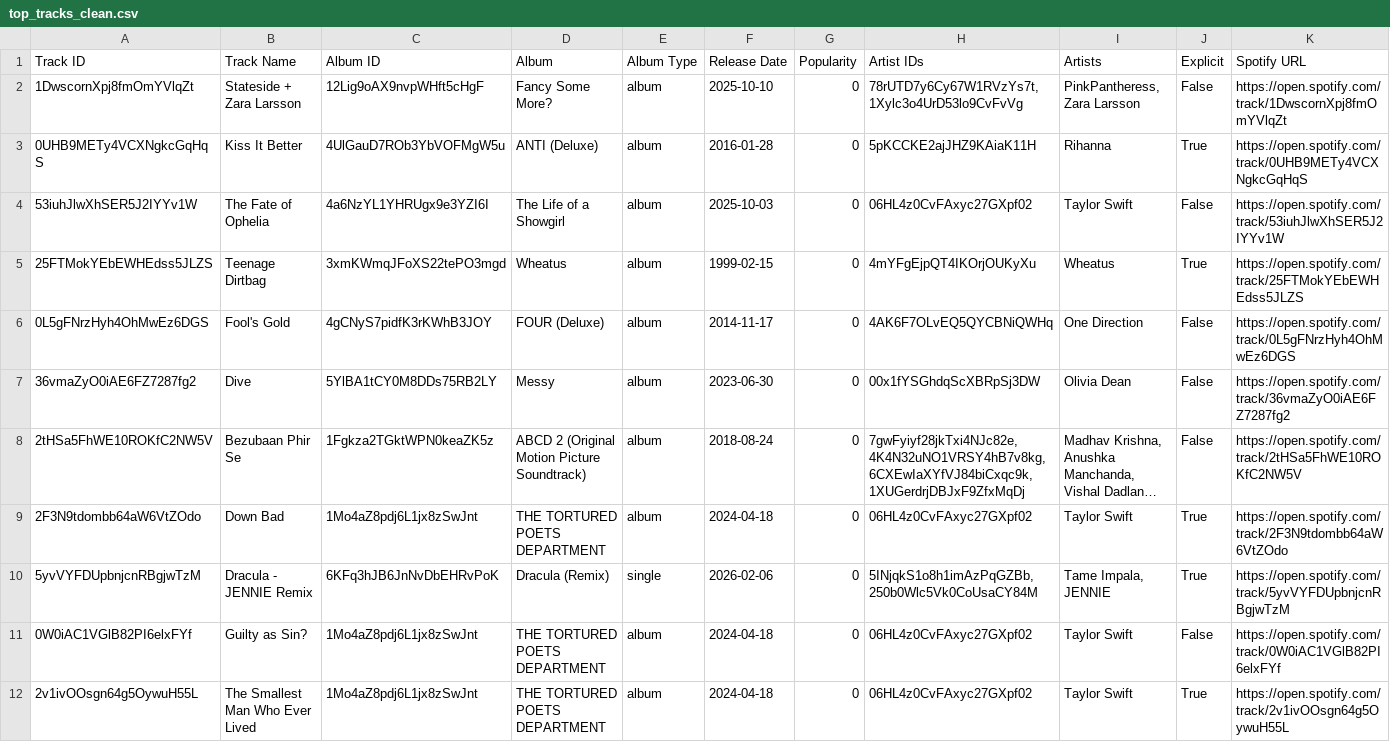
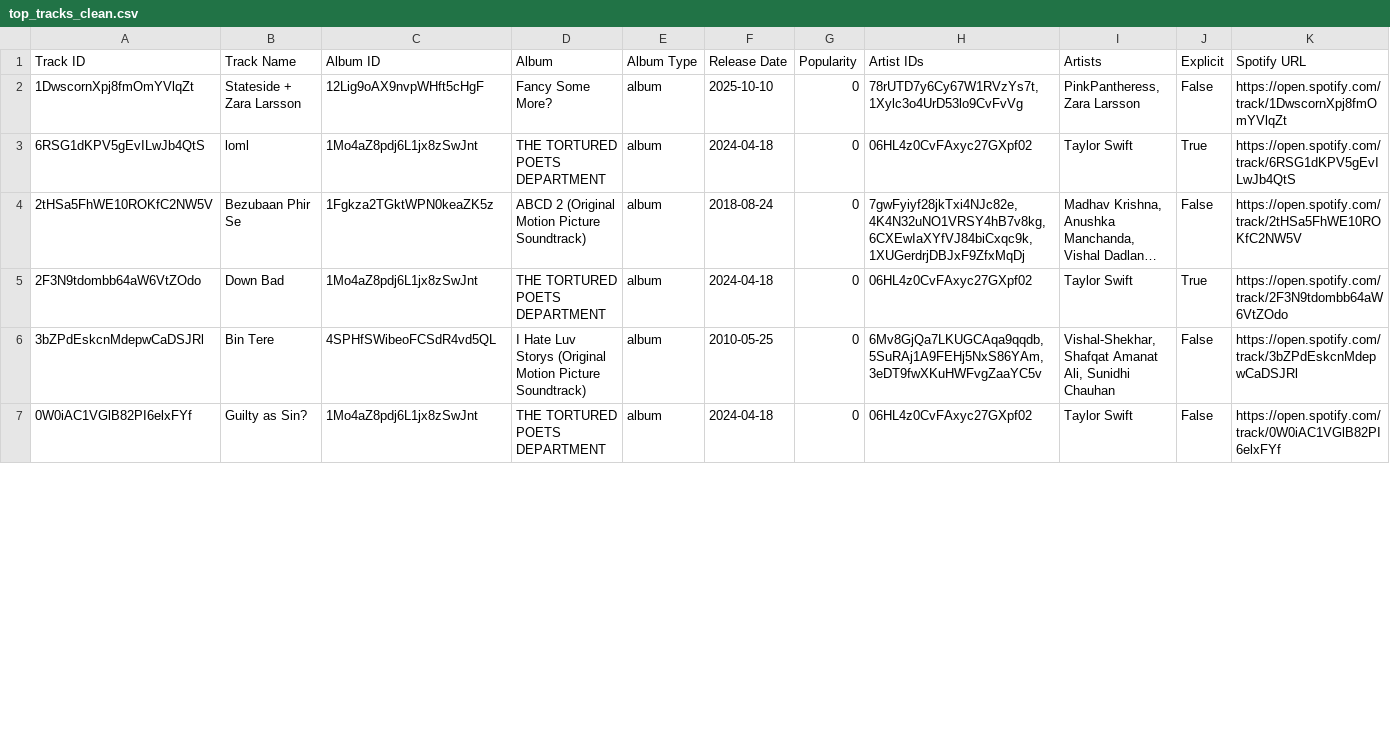
Before and after one commit to SherlynnVaz/Spotify-Analytics-Dashboard, a CSV file: data/sample/top_tracks_clean.csv, drawn as a sheet; only a part is shown; long unchanged cells end in …; removed rows and columns are numbered as before the commit, all else as after; rows hold the shown columns only; the diff covers the shown part only; the diff names each change by its address in the sheet, - before the commit and + after, or states it on an @@ line.

```diff
--- a/data/sample/top_tracks_clean.csv
+++ b/data/sample/top_tracks_clean.csv
@@ row 3 moved to row 12: 0UHB9METy4VCXNgkcGqHqS @@
@@ row 4 moved to row 10: 53iuhJlwXhSER5J2IYYv1W @@
-row 5: 25FTMokYEbEWHEdss5JLZS | Teenage Dirtbag | 3xmKWmqJFoXS22tePO3mgd | Wheatus | album | 1999-02-15 | 0 | 4mYFgEjpQT4IKOrjOUKyXu | Wheatus | True | https://open.spotify.com/track/25FTMokYEbEWHEdss5JLZS
-row 6: 0L5gFNrzHyh4OhMwEz6DGS | Fool's Gold | 4gCNyS7pidfK3rKWhB3JOY | FOUR (Deluxe) | album | 2014-11-17 | 0 | 4AK6F7OLvEQ5QYCBNiQWHq | One Direction | False | https://open.spotify.com/track/0L5gFNrzHyh4OhMwEz6DGS
-row 7: 36vmaZyO0iAE6FZ7287fg2 | Dive | 5YlBA1tCY0M8DDs75RB2LY | Messy | album | 2023-06-30 | 0 | 00x1fYSGhdqScXBRpSj3DW | Olivia Dean | False | https://open.spotify.com/track/36vmaZyO0iAE6FZ7287fg2
+row 3: 6RSG1dKPV5gEvILwJb4QtS | loml | 1Mo4aZ8pdj6L1jx8zSwJnt | THE TORTURED POETS DEPARTMENT | album | 2024-04-18 | 0 | 06HL4z0CvFAxyc27GXpf02 | Taylor Swift | True | https://open.spotify.com/track/6RSG1dKPV5gEvILwJb4QtS
-row 10: 5yvVYFDUpbnjcnRBgjwTzM | Dracula - JENNIE Remix | 6KFq3hJB6JnNvDbEHRvPoK | Dracula (Remix) | single | 2026-02-06 | 0 | 5INjqkS1o8h1imAzPqGZBb,250b0Wlc5Vk0CoUsaCY84M | Tame Impala, JENNIE | True | https://open.spotify.com/track/5yvVYFDUpbnjcnRBgjwTzM
@@ row 13 moved to row 6: 3bZPdEskcnMdepwCaDSJRl @@
-row 12: 2v1ivOOsgn64g5OywuH55L | The Smallest Man Who Ever Lived | 1Mo4aZ8pdj6L1jx8zSwJnt | THE TORTURED POETS DEPARTMENT | album | 2024-04-18 | 0 | 06HL4z0CvFAxyc27GXpf02 | Taylor Swift | True | https://open.spotify.com/track/2v1ivOOsgn64g5OywuH55L
```
Also changed, not shown: 5 added rows, 1 removed row and 1 moved row elsewhere in this file, data/sample/recently_played_clean.csv, data/sample/top_artists_clean.csv, 3 other files.
